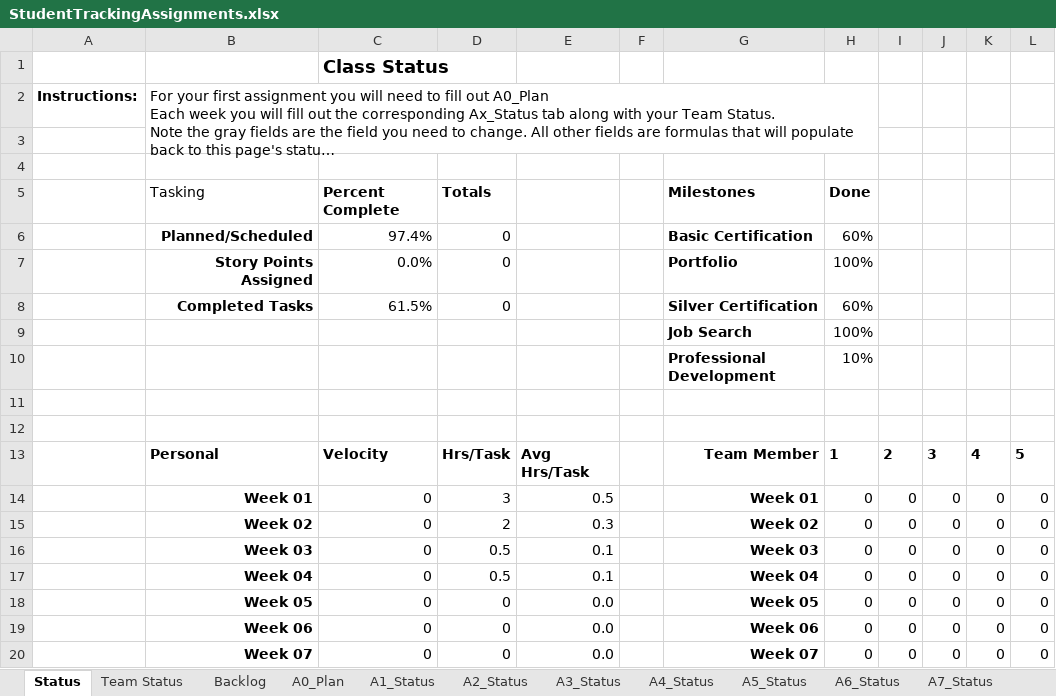
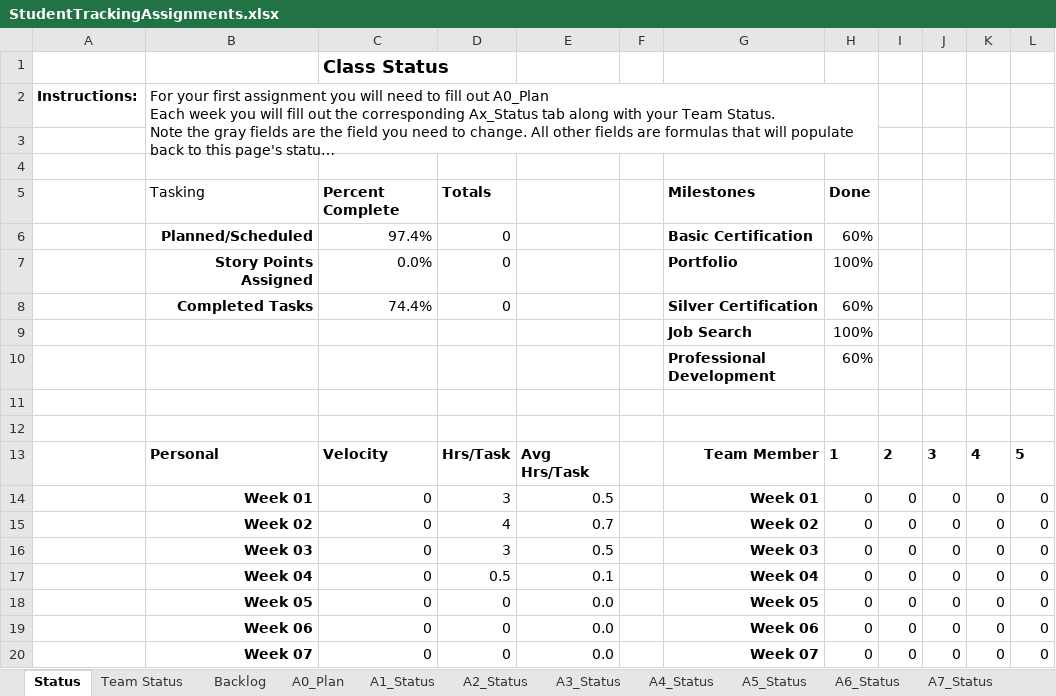
Before and after one commit to AlejoAlegreBustos/Machine-learning-projects, an Excel workbook: CSE 300/StudentTrackingAssignments.xlsx, sheet Status, drawn as a sheet; long unchanged cells end in …; values as stored, in another font and other column widths than the file's, no borders; table styles not drawn; the diff names each change by its address in the sheet, - before the commit and + after, or states it on an @@ line.

```diff
--- a/CSE 300/StudentTrackingAssignments.xlsx (sheet Status)
+++ b/CSE 300/StudentTrackingAssignments.xlsx (sheet Status)
-C8: 61.5%
+C8: 74.4%
-H10: 10%
+H10: 60%
-D15: 2
+D15: 4
-E15: 0.3
+E15: 0.7
-D16: 0.5
+D16: 3
-E16: 0.1
+E16: 0.5
```
Also changed, not shown: sheet A2_Status, sheet A3_Status, sheet A1_Status, sheet A0_Plan, sheet A5_Status, sheet A4_Status, 2 more sheets, hidden cells, 9 other files.
